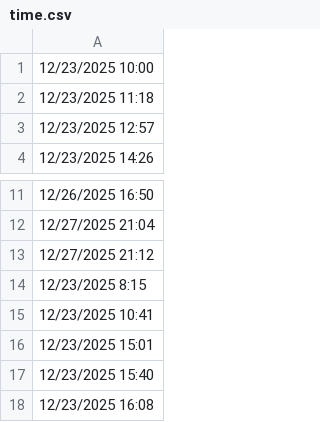
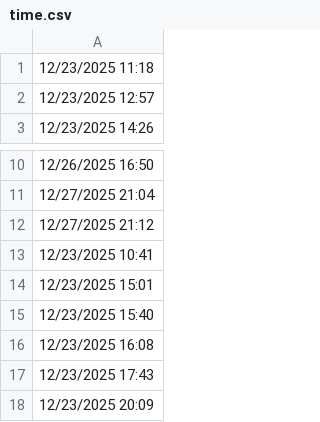
Before and after one commit to lethanhtannhat/nguyenngocthuylinh271225, a CSV file: time.csv, drawn as a sheet; only a part is shown, gaps mark what is left out; the shorter side is filled out with more unchanged rows; the diff names each change by its address in the sheet, - before the commit and + after, or states it on an @@ line.

```diff
--- a/time.csv
+++ b/time.csv
-row 1: 12/23/2025 10:00
-row 14: 12/23/2025 8:15
```
Also changed, not shown: 1 other file.
